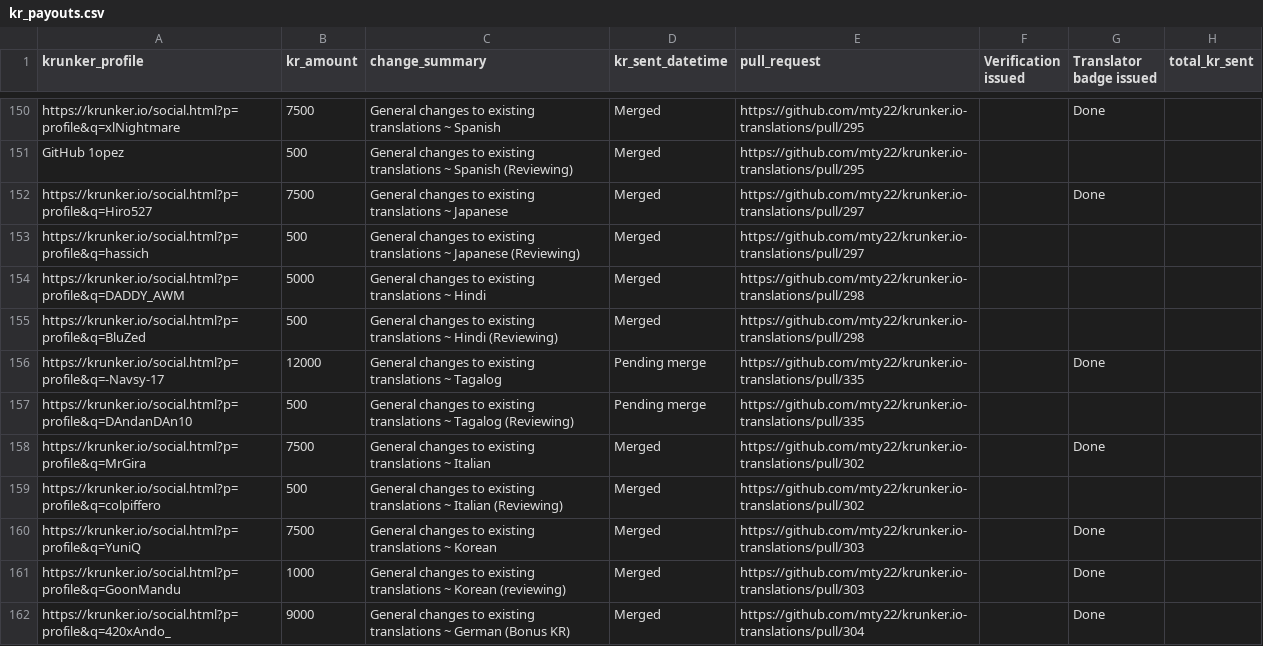
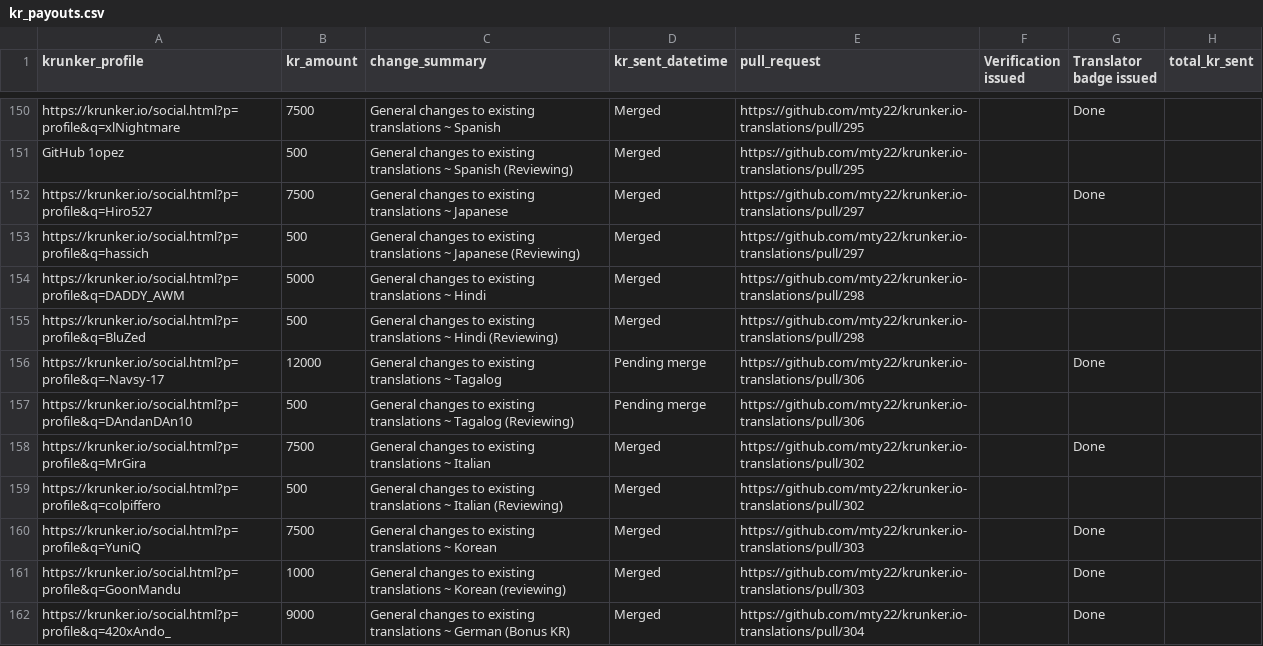
Before and after one commit to mty22/krunker.io-translations, a CSV file: kr_payouts.csv, drawn as a sheet; only a part is shown, gaps mark what is left out.

Commit message:
Fix up PR in kr_payouts for tagalog

```diff
--- a/kr_payouts.csv
+++ b/kr_payouts.csv
@@ -155,4 +155,4 @@ https://krunker.io/social.html?p=profile&q=DADDY_AWM,5000,General changes to exi
 https://krunker.io/social.html?p=profile&q=BluZed,500,General changes to existing translations ~ Hindi (Reviewing),Merged,https://github.com/mty22/krunker.io-translations/pull/298,,,
-https://krunker.io/social.html?p=profile&q=-Navsy-17,12000,General changes to existing translations ~ Tagalog,Pending merge,https://github.com/mty22/krunker.io-translations/pull/335,,Done,
-https://krunker.io/social.html?p=profile&q=DAndanDAn10,500,General changes to existing translations ~ Tagalog (Reviewing),Pending merge,https://github.com/mty22/krunker.io-translations/pull/335,,,
+https://krunker.io/social.html?p=profile&q=-Navsy-17,12000,General changes to existing translations ~ Tagalog,Pending merge,https://github.com/mty22/krunker.io-translations/pull/306,,Done,
+https://krunker.io/social.html?p=profile&q=DAndanDAn10,500,General changes to existing translations ~ Tagalog (Reviewing),Pending merge,https://github.com/mty22/krunker.io-translations/pull/306,,,
 https://krunker.io/social.html?p=profile&q=MrGira,7500,General changes to existing translations ~ Italian,Merged,https://github.com/mty22/krunker.io-translations/pull/302,,Done,
```
